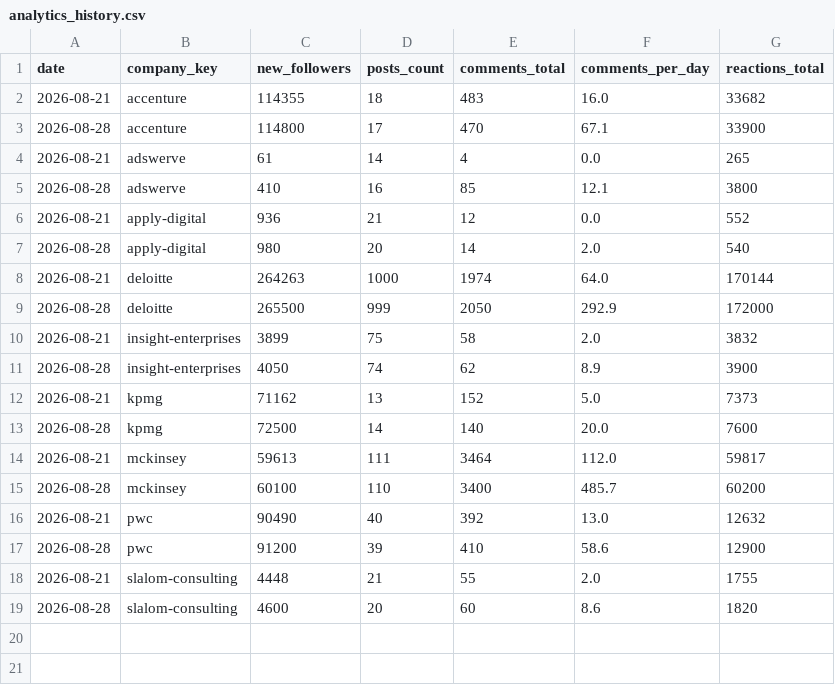
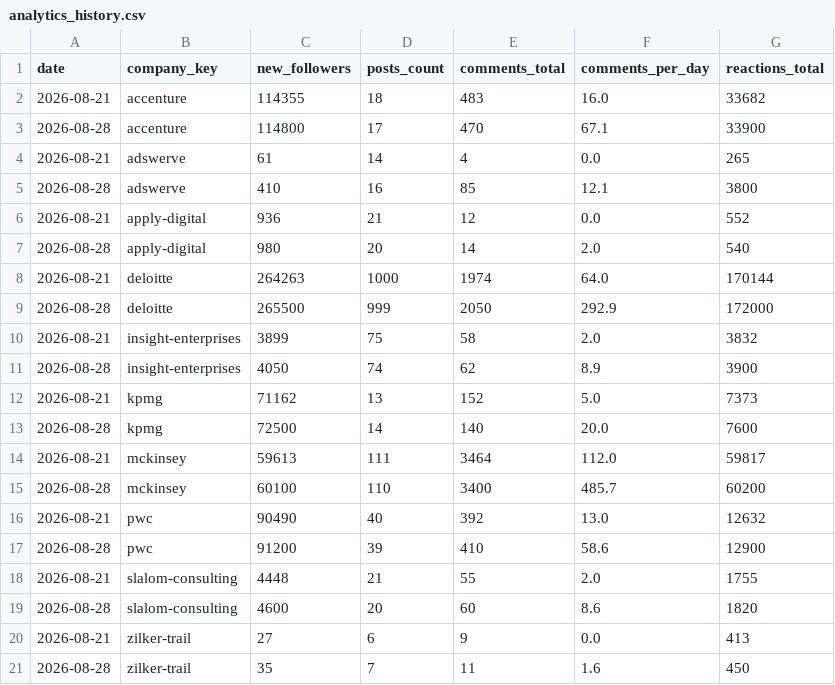
Before and after one commit to mevans05/Linkedin-Competitor-Activity, a CSV file: data/processed/analytics_history.csv, drawn as a sheet; the diff names each change by its address in the sheet, - before the commit and + after, or states it on an @@ line.

```diff
--- a/data/processed/analytics_history.csv
+++ b/data/processed/analytics_history.csv
+row 20: 2026-08-21 | zilker-trail | 27 | 6 | 9 | 0.0 | 413
+row 21: 2026-08-28 | zilker-trail | 35 | 7 | 11 | 1.6 | 450
```
Also changed, not shown: 12 other files.
